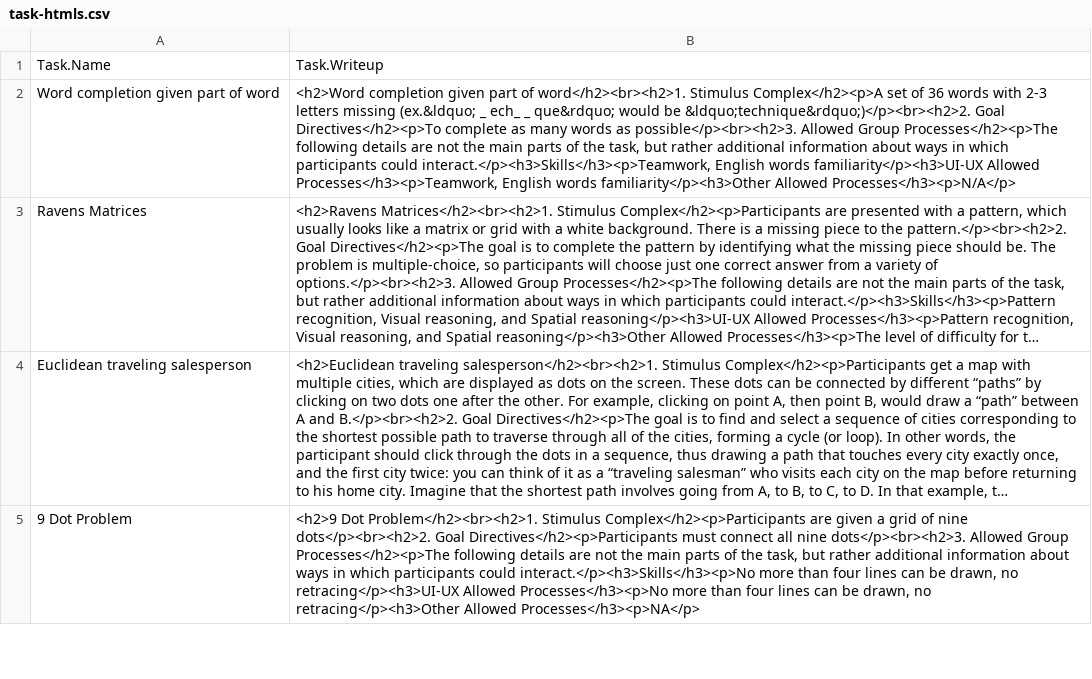
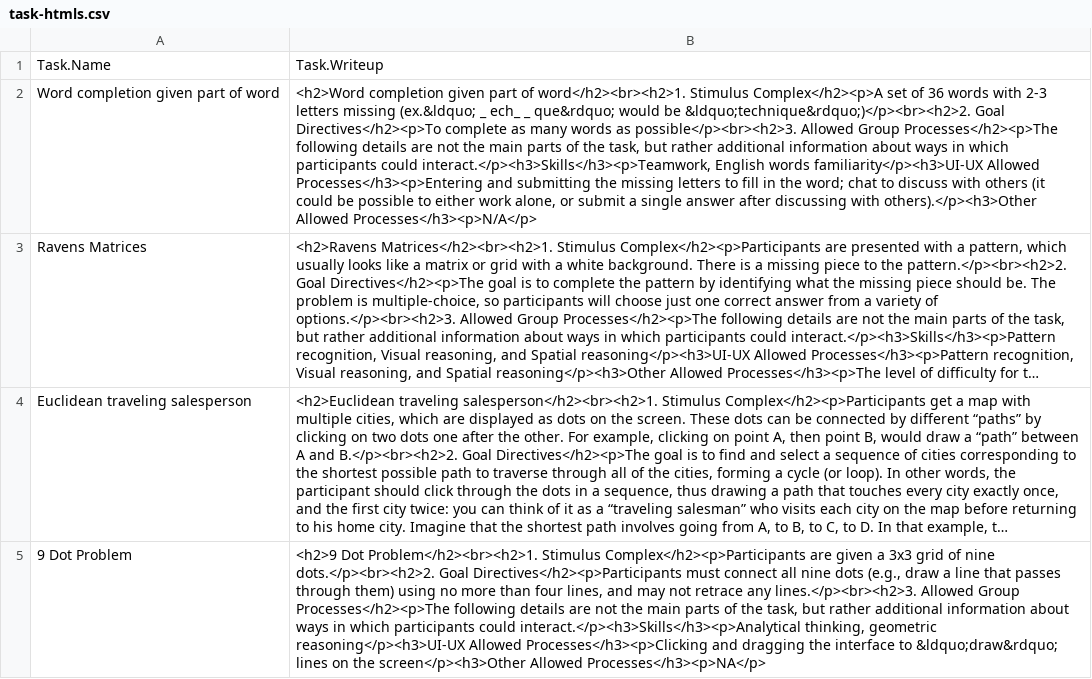
Before and after one commit to Watts-Lab/task-mapping, a CSV file: task writing survey pipeline/html/task-htmls.csv, drawn as a sheet; only a part is shown; long unchanged cells end in …; the diff covers the shown part only; the diff names each change by its address in the sheet, - before the commit and + after, or states it on an @@ line.

Commit message:
update htmls

```diff
--- a/task writing survey pipeline/html/task-htmls.csv
+++ b/task writing survey pipeline/html/task-htmls.csv
-B2: …familiarity</p><h3>UI-UX Allowed Processes</h3><p>Teamwork, English words familiarity</p><h3>Other Allowed Processes</h3><p>N/A</p>
+B2: …familiarity</p><h3>UI-UX Allowed Processes</h3><p>Entering and submitting the missing letters to fill in the word; chat to discuss with others (it could be possible to either work alone, or submit a single answer after discussing with others).</p><h3>Other Allowed Processes</h3><p>N/A</p>
-B5: …given a grid of nine dots</p><br><h2>2. Goal Directives</h2><p>Participants must connect all nine dots</p><br><h2>3. Allowed Group Processes</h2><p>The following details are not the main parts of the task, but rather additional information about ways in which participants could interact.</p><h3>Skills</h3><p>No more than four lines can be drawn, no retracing</p><h3>UI-UX Allowed Processes</h3><p>No more than four lines can be drawn, no retracing</p><h3>Other Allowed Processes</h3><p>NA</p>
+B5: …given a 3x3 grid of nine dots.</p><br><h2>2. Goal Directives</h2><p>Participants must connect all nine dots (e.g., draw a line that passes through them) using no more than four lines, and may not retrace any lines.</p><br><h2>3. Allowed Group Processes</h2><p>The following details are not the main parts of the task, but rather additional information about ways in which participants could interact.</p><h3>Skills</h3><p>Analytical thinking, geometric reasoning</p><h3>UI-UX Allowed Processes</h3><p>Clicking and dragging the interface to &ldquo;draw&rdquo; lines on the screen</p><h3>Other Allowed Processes</h3><p>NA</p>
```
Also changed, not shown: 11 edited cells elsewhere in this file.
